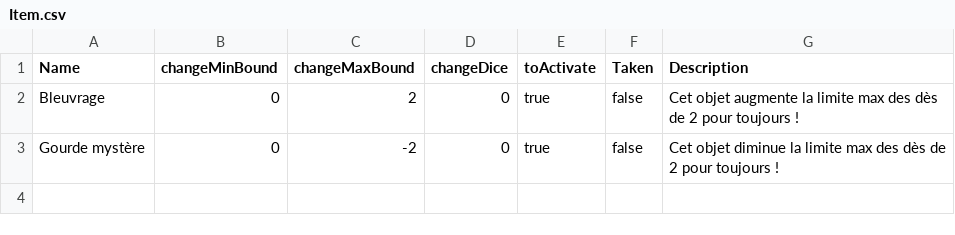
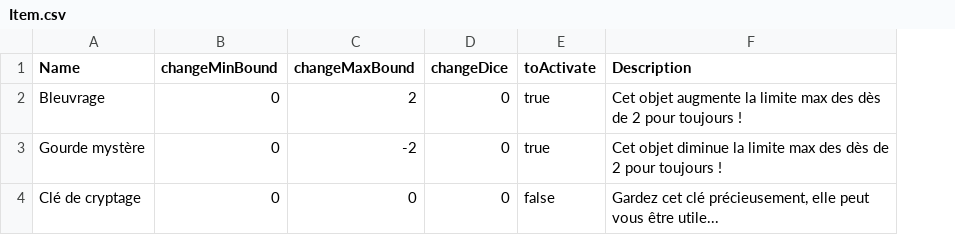
Before and after one commit to ElieBoury/TheLastDefender, a CSV file: src/Sauvegarde/Item.csv, drawn as a sheet; removed rows and columns are numbered as before the commit, all else as after; the diff names each change by its address in the sheet, - before the commit and + after, or states it on an @@ line.

```diff
--- a/src/Sauvegarde/Item.csv
+++ b/src/Sauvegarde/Item.csv
-column F (Taken), rows 2-3: false | false
+row 4: Clé de cryptage | 0 | 0 | 0 | false | Gardez cet clé précieusement, elle peut vous être utile...
```
Also changed, not shown: out/production/ProjetProg/Sauvegarde/Default/Item.csv, out/production/ProjetProg/Sauvegarde/Item.csv, 16 other files.
